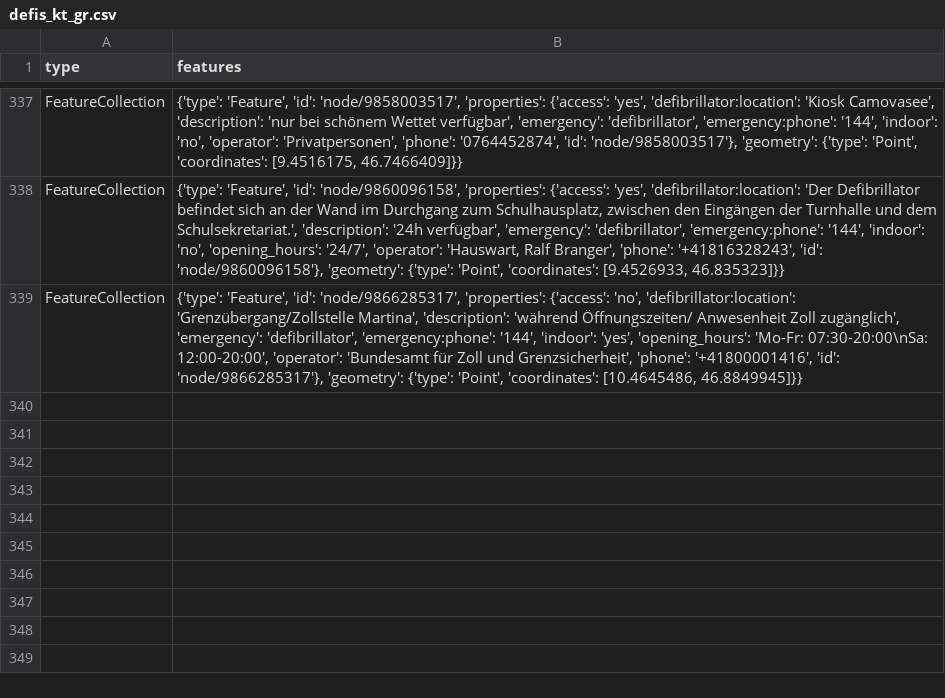
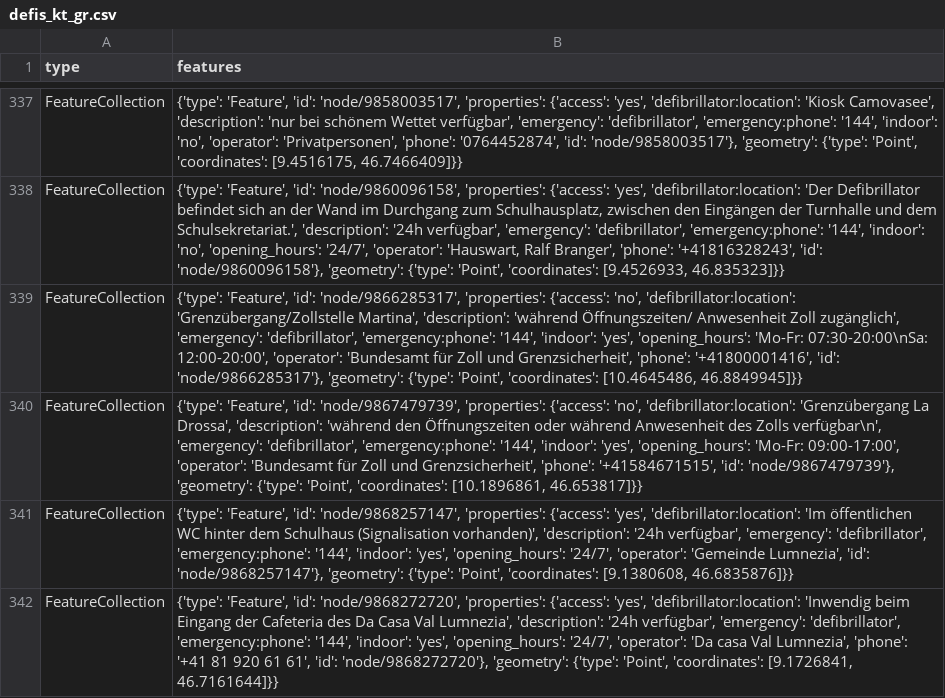
Before and after one commit to OpenBracketsCH/defi_data, a CSV file: data/csv/defis_kt_gr.csv, drawn as a sheet; only a part is shown, gaps mark what is left out; the diff names each change by its address in the sheet, - before the commit and + after, or states it on an @@ line.

```diff
--- a/data/csv/defis_kt_gr.csv
+++ b/data/csv/defis_kt_gr.csv
+row 340: FeatureCollection | {'type': 'Feature', 'id': 'node/9867479739', 'properties': {'access': 'no', 'defibrillator:location': 'Grenzübergang La Drossa', 'description': 'während den Öffnungszeiten oder während Anwesenheit des Zolls verfügbar\n', 'emergency': 'defibrillator', 'emergency:phone': '144', 'indoor': 'yes', 'opening_hours': 'Mo-Fr: 09:00-17:00', 'operator': 'Bundesamt für Zoll und Grenzsicherheit', 'phone': '+41584671515', 'id': 'node/9867479739'}, 'geometry': {'type': 'Point', 'coordinates': [10.1896861, 46.653817]}}
+row 341: FeatureCollection | {'type': 'Feature', 'id': 'node/9868257147', 'properties': {'access': 'yes', 'defibrillator:location': 'Im öffentlichen WC hinter dem Schulhaus (Signalisation vorhanden)', 'description': '24h verfügbar', 'emergency': 'defibrillator', 'emergency:phone': '144', 'indoor': 'yes', 'opening_hours': '24/7', 'operator': 'Gemeinde Lumnezia', 'id': 'node/9868257147'}, 'geometry': {'type': 'Point', 'coordinates': [9.1380608, 46.6835876]}}
+row 342: FeatureCollection | {'type': 'Feature', 'id': 'node/9868272720', 'properties': {'access': 'yes', 'defibrillator:location': 'Inwendig beim Eingang der Cafeteria des Da Casa Val Lumnezia', 'description': '24h verfügbar', 'emergency': 'defibrillator', 'emergency:phone': '144', 'indoor': 'yes', 'opening_hours': '24/7', 'operator': 'Da casa Val Lumnezia', 'phone': '+41 81 920 61 61', 'id': 'node/9868272720'}, 'geometry': {'type': 'Point', 'coordinates': [9.1726841, 46.7161644]}}
```
Also changed, not shown: data/csv/defis_dispo_srz.csv, data/csv/defis_kt_be.csv, 12 other files.
